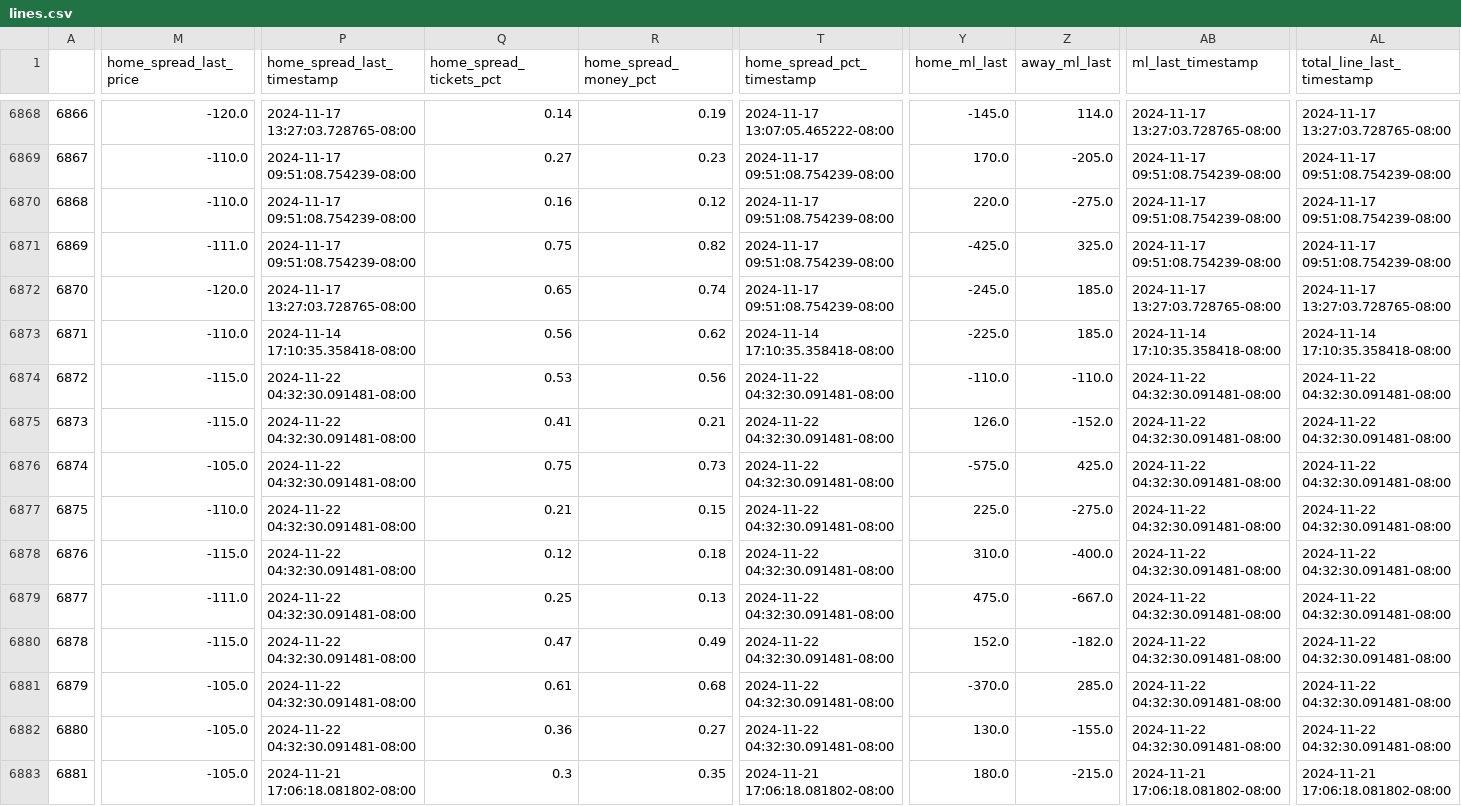
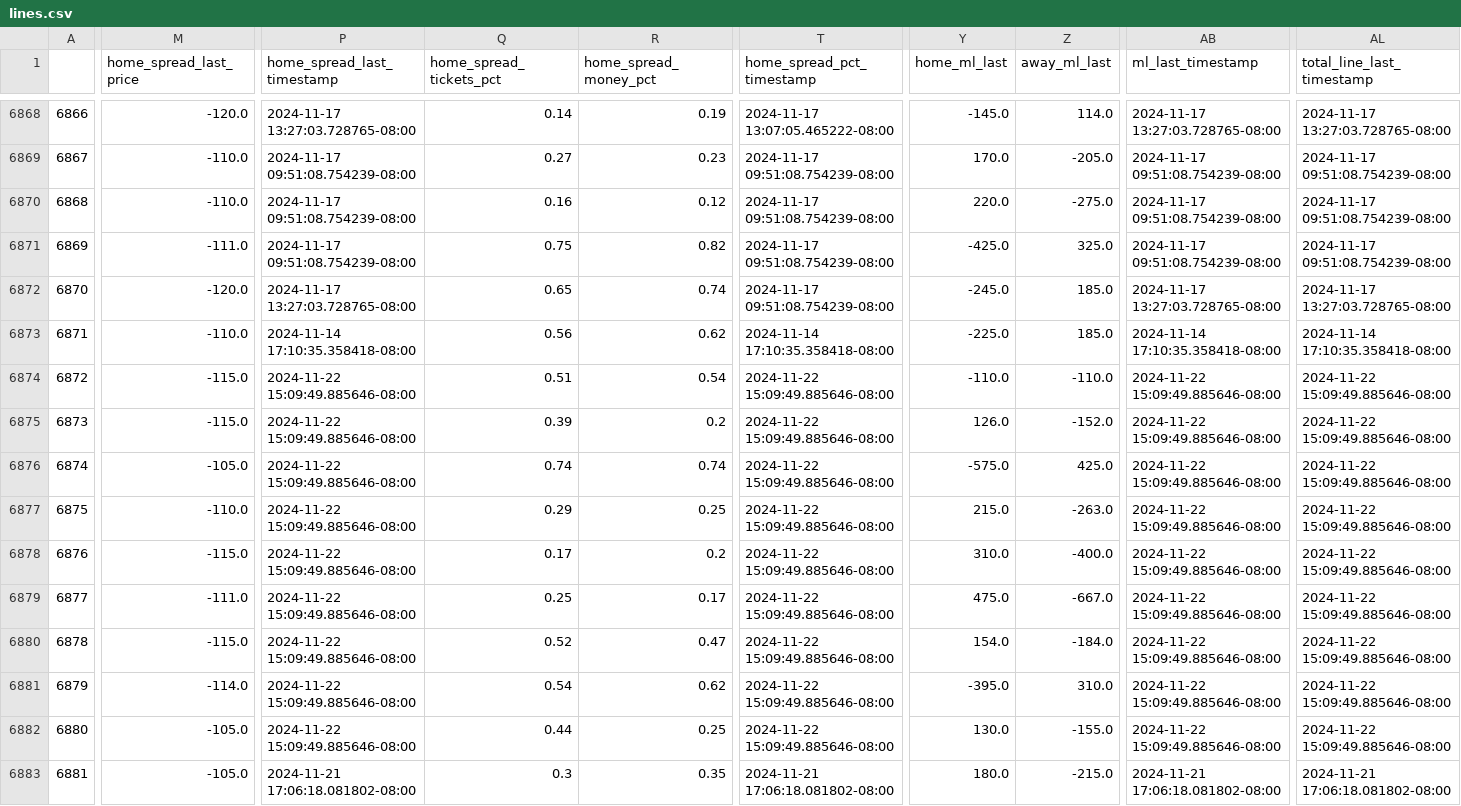
Before and after one commit to greerreNFL/nfelomarket_data, a CSV file: Data/lines.csv, drawn as a sheet; only a part is shown, gaps mark what is left out; the diff covers the shown part only; the diff names each change by its address in the sheet, - before the commit and + after, or states it on an @@ line.

```diff
--- a/Data/lines.csv
+++ b/Data/lines.csv
-P6874:P6882 (home_spread_last_timestamp): 2024-11-22 04:32:30.091481-08:00
+P6874:P6882 (home_spread_last_timestamp): 2024-11-22 15:09:49.885646-08:00
-Q6874 (home_spread_tickets_pct): 0.53
+Q6874 (home_spread_tickets_pct): 0.51
-R6874 (home_spread_money_pct): 0.56
+R6874 (home_spread_money_pct): 0.54
-T6874:T6882 (home_spread_pct_timestamp): 2024-11-22 04:32:30.091481-08:00
+T6874:T6882 (home_spread_pct_timestamp): 2024-11-22 15:09:49.885646-08:00
-AB6874:AB6882 (ml_last_timestamp): 2024-11-22 04:32:30.091481-08:00
+AB6874:AB6882 (ml_last_timestamp): 2024-11-22 15:09:49.885646-08:00
-AL6874:AL6882 (total_line_last_timestamp): 2024-11-22 04:32:30.091481-08:00
+AL6874:AL6882 (total_line_last_timestamp): 2024-11-22 15:09:49.885646-08:00
-Q6875 (home_spread_tickets_pct): 0.41
+Q6875 (home_spread_tickets_pct): 0.39
-R6875 (home_spread_money_pct): 0.21
+R6875 (home_spread_money_pct): 0.2
-Q6876 (home_spread_tickets_pct): 0.75
+Q6876 (home_spread_tickets_pct): 0.74
-R6876 (home_spread_money_pct): 0.73
+R6876 (home_spread_money_pct): 0.74
-Q6877 (home_spread_tickets_pct): 0.21
+Q6877 (home_spread_tickets_pct): 0.29
-R6877 (home_spread_money_pct): 0.15
+R6877 (home_spread_money_pct): 0.25
-Y6877 (home_ml_last): 225.0
+Y6877 (home_ml_last): 215.0
-Z6877 (away_ml_last): -275.0
+Z6877 (away_ml_last): -263.0
-Q6878 (home_spread_tickets_pct): 0.12
+Q6878 (home_spread_tickets_pct): 0.17
-R6878 (home_spread_money_pct): 0.18
+R6878 (home_spread_money_pct): 0.2
-R6879 (home_spread_money_pct): 0.13
+R6879 (home_spread_money_pct): 0.17
-Q6880 (home_spread_tickets_pct): 0.47
+Q6880 (home_spread_tickets_pct): 0.52
-R6880 (home_spread_money_pct): 0.49
+R6880 (home_spread_money_pct): 0.47
-Y6880 (home_ml_last): 152.0
+Y6880 (home_ml_last): 154.0
-Z6880 (away_ml_last): -182.0
+Z6880 (away_ml_last): -184.0
-M6881 (home_spread_last_price): -105.0
+M6881 (home_spread_last_price): -114.0
-Q6881 (home_spread_tickets_pct): 0.61
+Q6881 (home_spread_tickets_pct): 0.54
-R6881 (home_spread_money_pct): 0.68
+R6881 (home_spread_money_pct): 0.62
-Y6881 (home_ml_last): -370.0
+Y6881 (home_ml_last): -395.0
-Z6881 (away_ml_last): 285.0
+Z6881 (away_ml_last): 310.0
-Q6882 (home_spread_tickets_pct): 0.36
+Q6882 (home_spread_tickets_pct): 0.44
-R6882 (home_spread_money_pct): 0.27
+R6882 (home_spread_money_pct): 0.25
```
Also changed, not shown: 29 edited cells elsewhere in this file.
